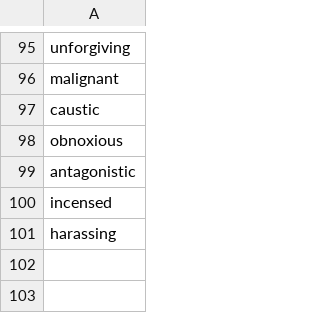
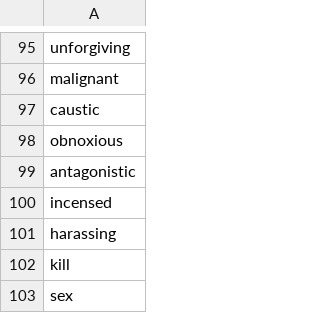
Before and after one commit to vaibhavatamity2nd/Violex-AI-Powered-Detection-of-Violent-and-Harmful-Language, a CSV file: words.csv, drawn as a sheet; only a part is shown, gaps mark what is left out.

Commit message:
some words added

```diff
--- a/words.csv
+++ b/words.csv
@@ -101 +101,3 @@ incensed
 harassing
+kill
+sex
```
Also changed, not shown: abusive_words.csv.
